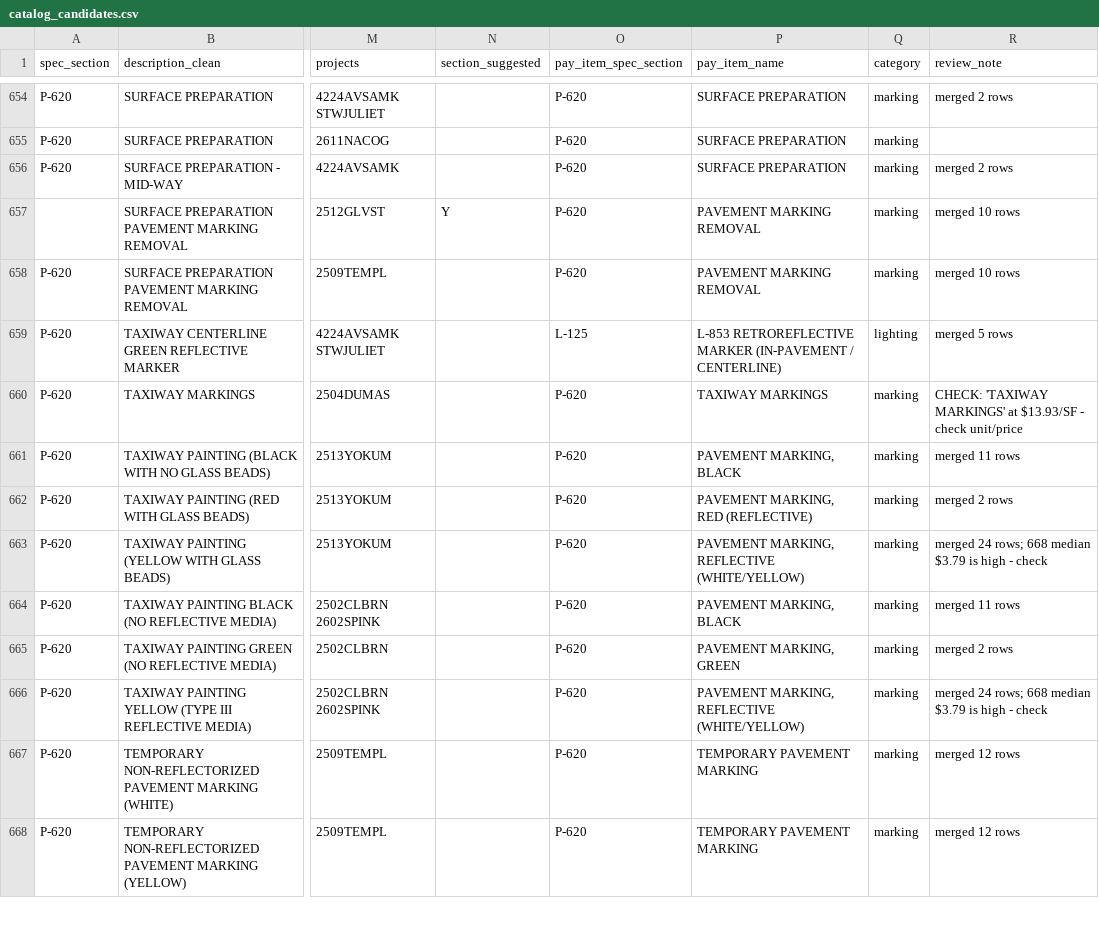
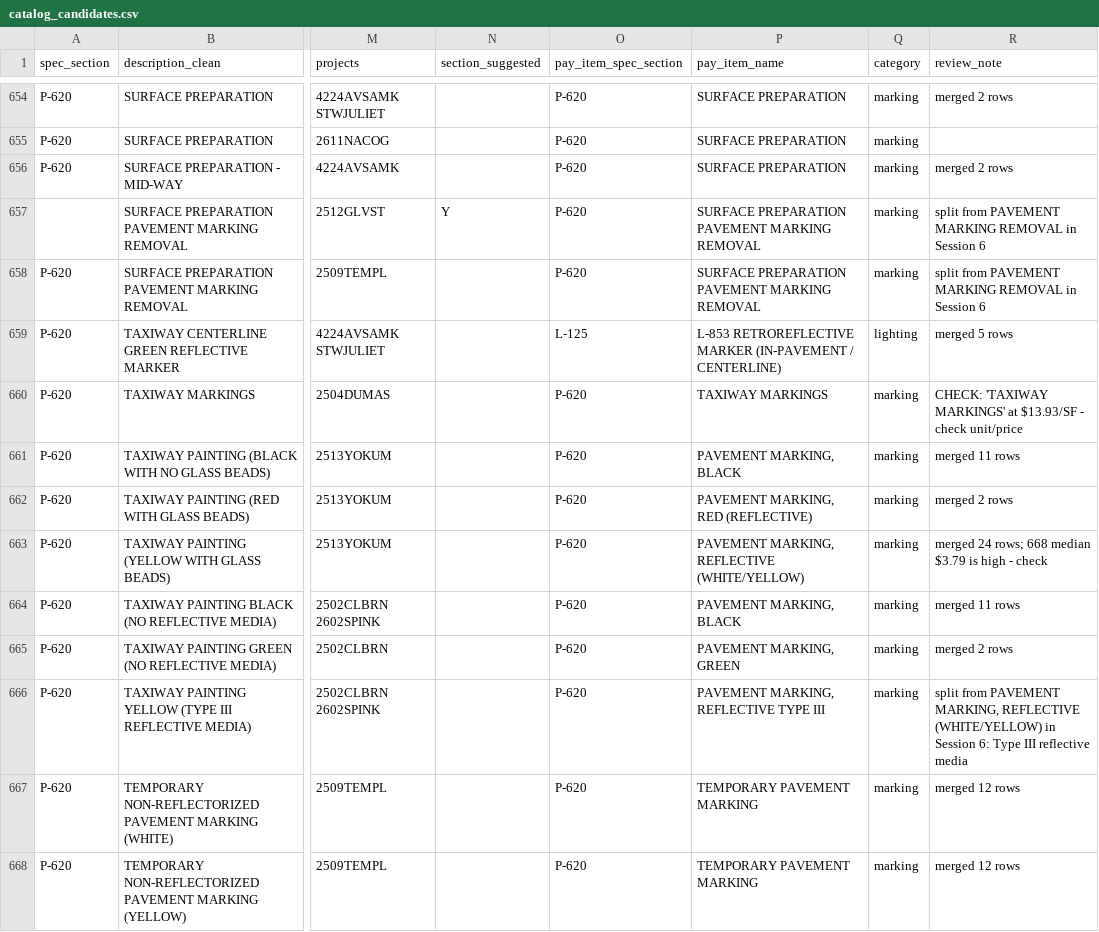
Before and after one commit to axj0378-lab/txdot-bid-tabs, a CSV file: data/review/catalog_candidates.csv, drawn as a sheet; only a part is shown, gaps mark what is left out; the diff names each change by its address in the sheet, - before the commit and + after, or states it on an @@ line.

```diff
--- a/data/review/catalog_candidates.csv
+++ b/data/review/catalog_candidates.csv
-P657:P658 (pay_item_name): PAVEMENT MARKING REMOVAL
+P657:P658 (pay_item_name): SURFACE PREPARATION PAVEMENT MARKING REMOVAL
-R657:R658 (review_note): merged 10 rows
+R657:R658 (review_note): split from PAVEMENT MARKING REMOVAL in Session 6
-P666 (pay_item_name): PAVEMENT MARKING, REFLECTIVE (WHITE/YELLOW)
+P666 (pay_item_name): PAVEMENT MARKING, REFLECTIVE TYPE III
-R666 (review_note): merged 24 rows; 668 median $3.79 is high - check
+R666 (review_note): split from PAVEMENT MARKING, REFLECTIVE (WHITE/YELLOW) in Session 6: Type III reflective media
```
Also changed, not shown: data/review/pay_items.csv, 6 other files.
